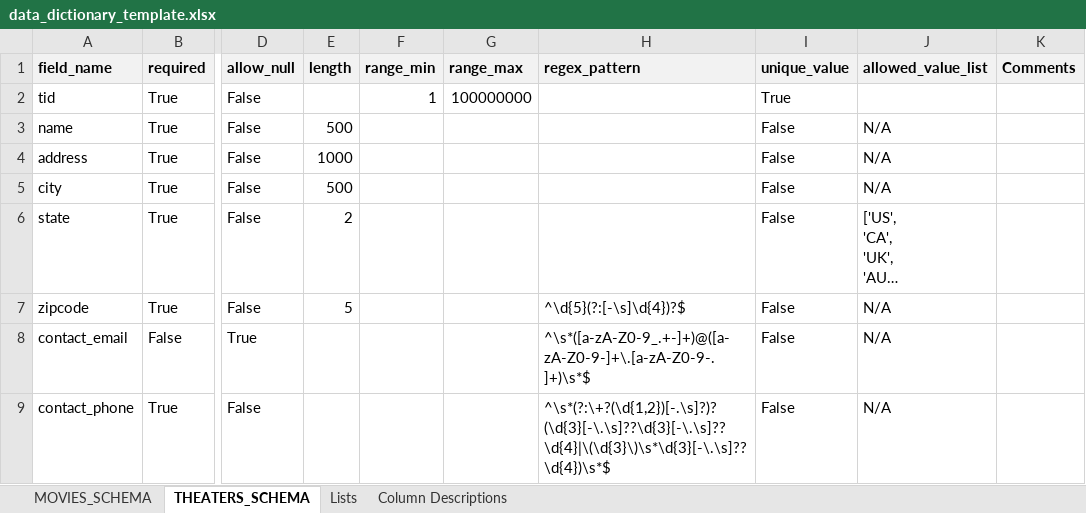
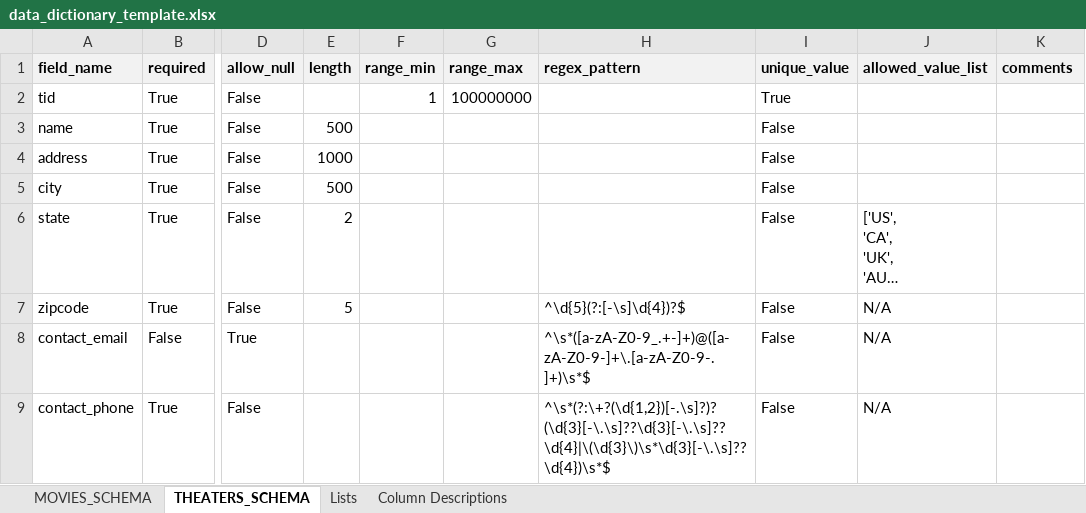
Before and after one commit to ahamptonTIA/schema_validata, an Excel workbook: data_dictionary_template.xlsx, sheet THEATERS_SCHEMA, drawn as a sheet; only a part is shown, gaps mark what is left out; long unchanged cells end in …; values as stored, in another font and other column widths than the file's, no borders; the diff names each change by its address in the sheet, - before the commit and + after, or states it on an @@ line.

```diff
--- a/data_dictionary_template.xlsx (sheet THEATERS_SCHEMA)
+++ b/data_dictionary_template.xlsx (sheet THEATERS_SCHEMA)
-K1: Comments
+K1: comments
-J3:J5 (allowed_value_list): N/A
+J3:J5 (allowed_value_list): (empty)
```
Also changed, not shown: sheet Column Descriptions, sheet MOVIES_SCHEMA.
